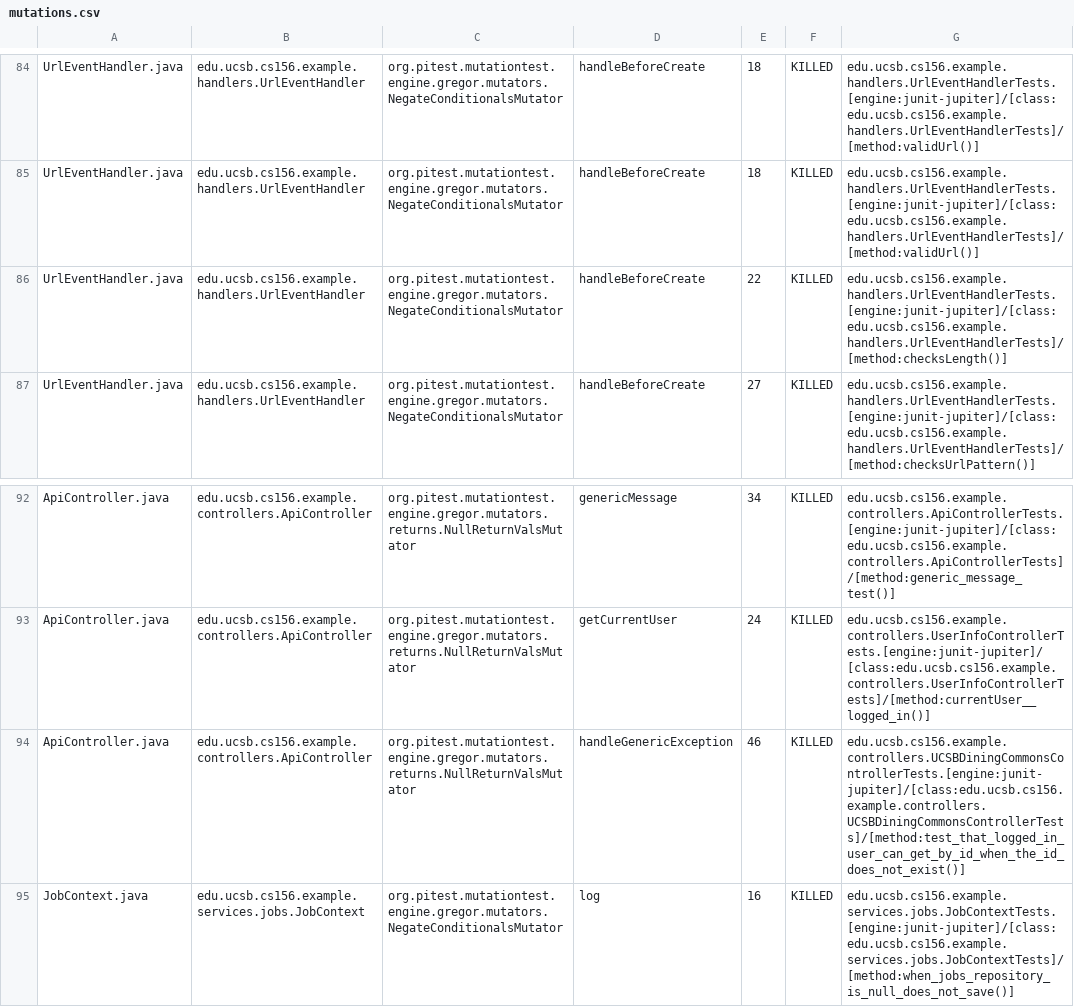
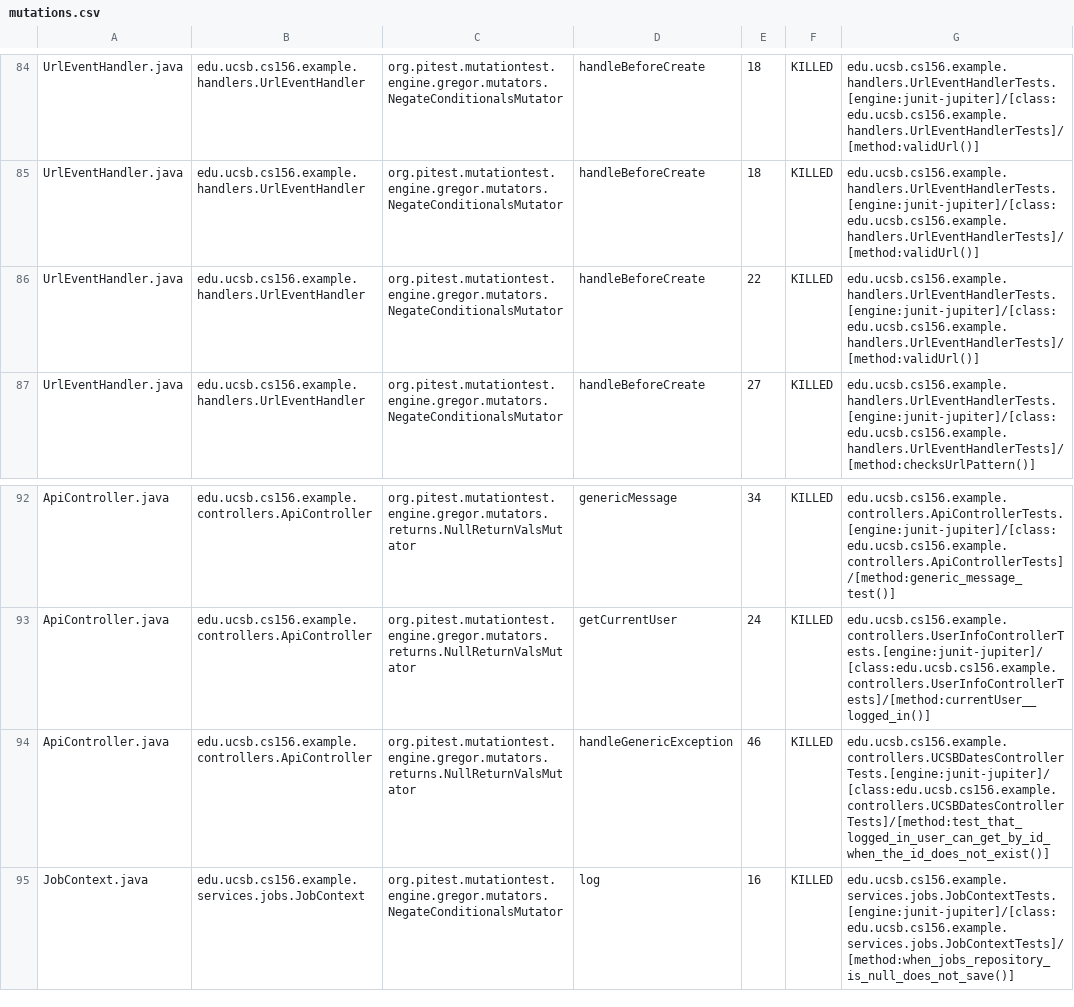
Before and after one commit to ucsb-cs156-f26/team02-f26-07, a CSV file: pitest/mutations.csv, drawn as a sheet; only a part is shown, gaps mark what is left out.

Commit message:
Deploying to gh-pages from @ ucsb-cs156-f26/team02-f26-07@80c703162fda1a27326381a3a315ec9a41dd5497 🚀

```diff
--- a/pitest/mutations.csv
+++ b/pitest/mutations.csv
@@ -85,3 +85,3 @@ UrlEventHandler.java,edu.ucsb.cs156.example.handlers.UrlEventHandler,org.pitest.
 UrlEventHandler.java,edu.ucsb.cs156.example.handlers.UrlEventHandler,org.pitest.mutationtest.engine.gregor.mutators.NegateConditionalsMutator,handleBeforeCreate,18,KILLED,edu.ucsb.cs156.example.handlers.UrlEventHandlerTests.[engine:junit-jupiter]/[class:edu.ucsb.cs156.example.handlers.UrlEventHandlerTests]/[method:validUrl()]
-UrlEventHandler.java,edu.ucsb.cs156.example.handlers.UrlEventHandler,org.pitest.mutationtest.engine.gregor.mutators.NegateConditionalsMutator,handleBeforeCreate,22,KILLED,edu.ucsb.cs156.example.handlers.UrlEventHandlerTests.[engine:junit-jupiter]/[class:edu.ucsb.cs156.example.handlers.UrlEventHandlerTests]/[method:checksLength()]
+UrlEventHandler.java,edu.ucsb.cs156.example.handlers.UrlEventHandler,org.pitest.mutationtest.engine.gregor.mutators.NegateConditionalsMutator,handleBeforeCreate,22,KILLED,edu.ucsb.cs156.example.handlers.UrlEventHandlerTests.[engine:junit-jupiter]/[class:edu.ucsb.cs156.example.handlers.UrlEventHandlerTests]/[method:validUrl()]
 UrlEventHandler.java,edu.ucsb.cs156.example.handlers.UrlEventHandler,org.pitest.mutationtest.engine.gregor.mutators.NegateConditionalsMutator,handleBeforeCreate,27,KILLED,edu.ucsb.cs156.example.handlers.UrlEventHandlerTests.[engine:junit-jupiter]/[class:edu.ucsb.cs156.example.handlers.UrlEventHandlerTests]/[method:checksUrlPattern()]
@@ -93,3 +93,3 @@ ApiController.java,edu.ucsb.cs156.example.controllers.ApiController,org.pitest.m
 ApiController.java,edu.ucsb.cs156.example.controllers.ApiController,org.pitest.mutationtest.engine.gregor.mutators.returns.NullReturnValsMutator,getCurrentUser,24,KILLED,edu.ucsb.cs156.example.controllers.UserInfoControllerTests.[engine:junit-jupiter]/[class:edu.ucsb.cs156.example.controllers.UserInfoControllerTests]/[method:currentUser__logged_in()]
-ApiController.java,edu.ucsb.cs156.example.controllers.ApiController,org.pitest.mutationtest.engine.gregor.mutators.returns.NullReturnValsMutator,handleGenericException,46,KILLED,edu.ucsb.cs156.example.controllers.UCSBDiningCommonsControllerTests.[engine:junit-jupiter]/[class:edu.ucsb.cs156.example.controllers.UCSBDiningCommonsControllerTests]/[method:test_that_logged_in_user_can_get_by_id_when_the_id_does_not_exist()]
+ApiController.java,edu.ucsb.cs156.example.controllers.ApiController,org.pitest.mutationtest.engine.gregor.mutators.returns.NullReturnValsMutator,handleGenericException,46,KILLED,edu.ucsb.cs156.example.controllers.UCSBDatesControllerTests.[engine:junit-jupiter]/[class:edu.ucsb.cs156.example.controllers.UCSBDatesControllerTests]/[method:test_that_logged_in_user_can_get_by_id_when_the_id_does_not_exist()]
 JobContext.java,edu.ucsb.cs156.example.services.jobs.JobContext,org.pitest.mutationtest.engine.gregor.mutators.NegateConditionalsMutator,log,16,KILLED,edu.ucsb.cs156.example.services.jobs.JobContextTests.[engine:junit-jupiter]/[class:edu.ucsb.cs156.example.services.jobs.JobContextTests]/[method:when_jobs_repository_is_null_does_not_save()]
```
Also changed, not shown: 17 other files.
